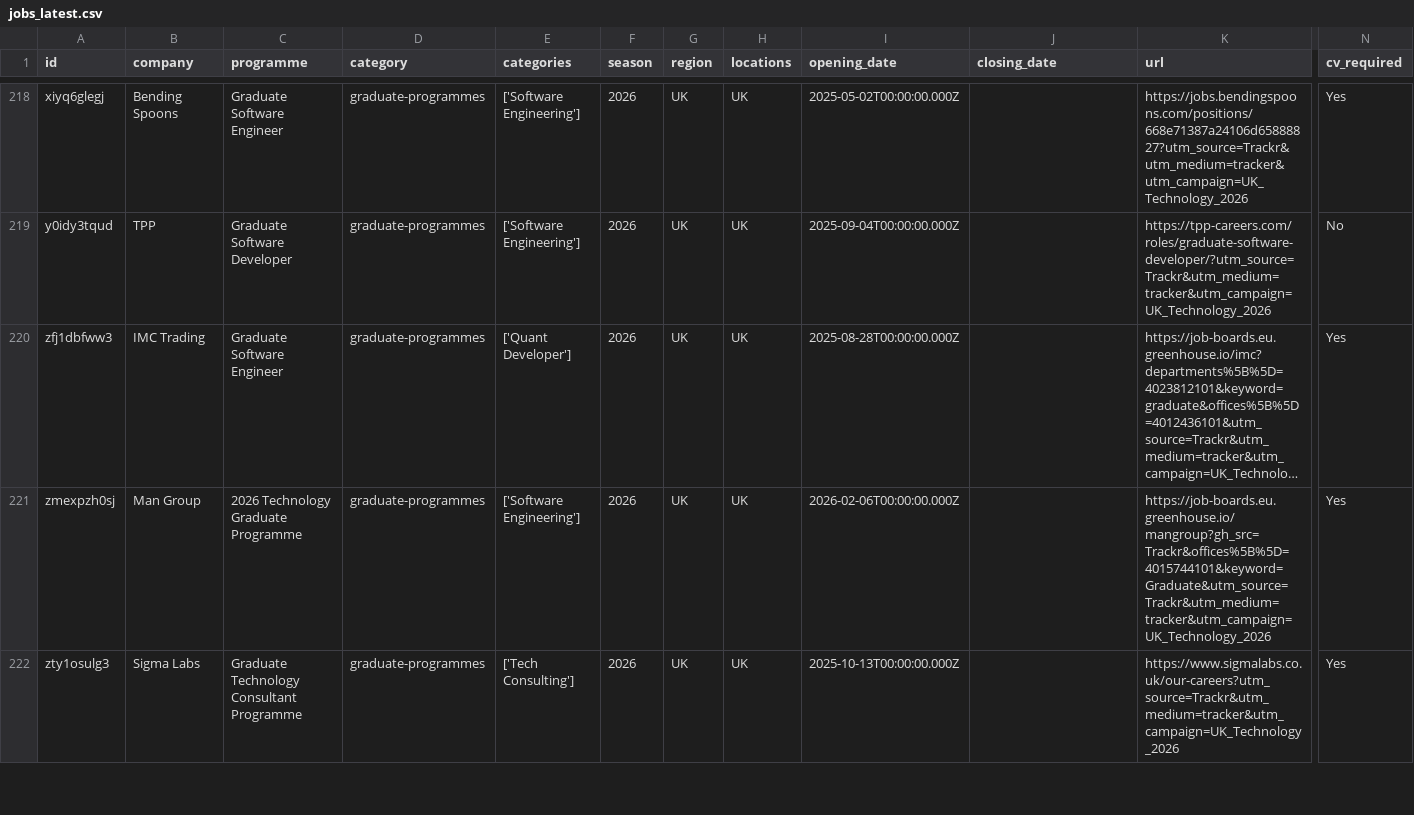
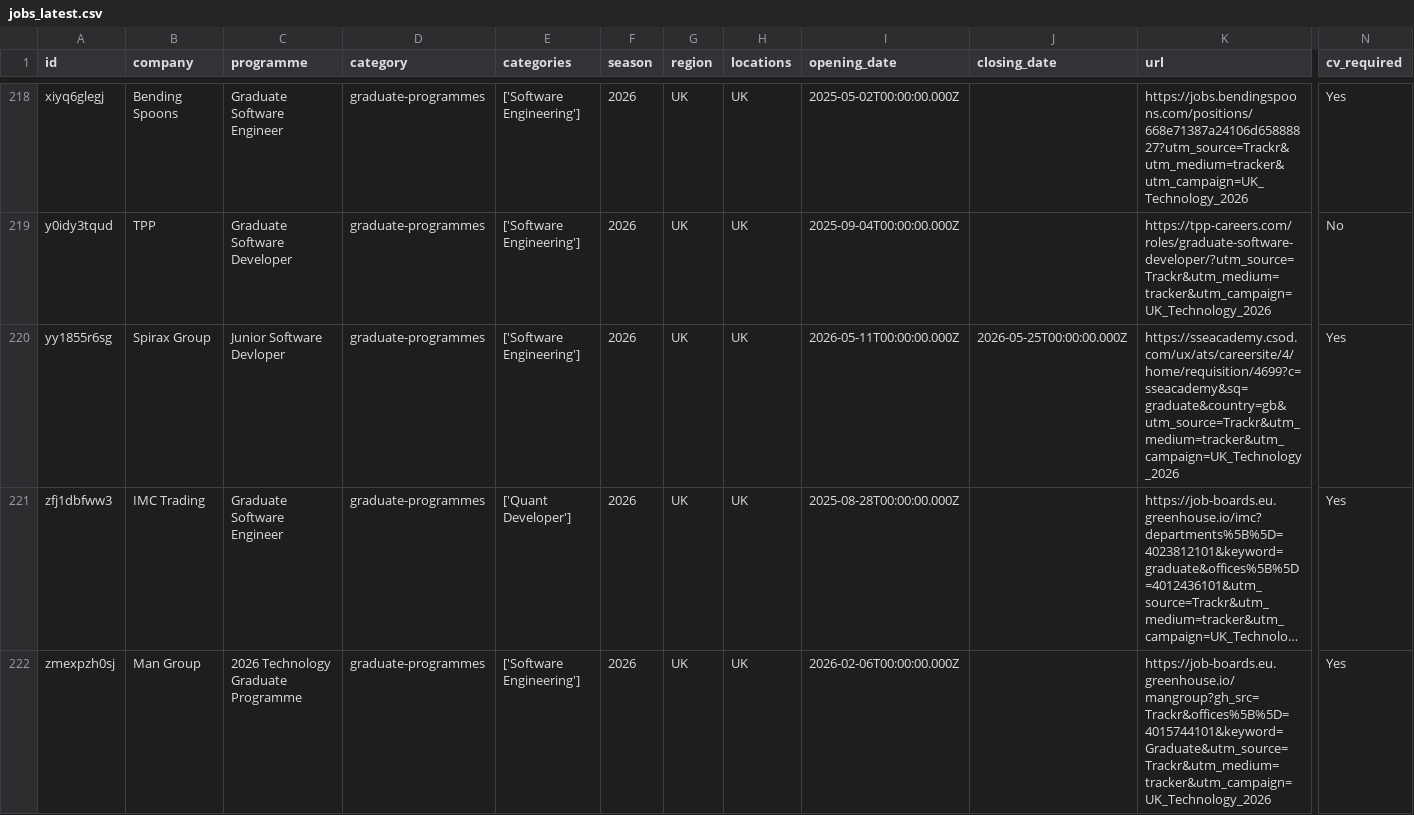
Before and after one commit to Mhmiah8/StudentStack, a CSV file: data/jobs_latest.csv, drawn as a sheet; only a part is shown, gaps mark what is left out; the shorter side is filled out with more unchanged rows; long unchanged cells end in …; rows hold the shown columns only; the diff names each change by its address in the sheet, - before the commit and + after, or states it on an @@ line.

```diff
--- a/data/jobs_latest.csv
+++ b/data/jobs_latest.csv
+row 220: yy1855r6sg | Spirax Group | Junior Software Devloper | graduate-programmes | ['Software Engineering'] | 2026 | UK | UK | 2026-05-11T00:00:00.000Z | 2026-05-25T00:00:00.000Z | https://sseacademy.csod.com/ux/ats/careersite/4/home/requisition/4699?c=sseacademy&sq=graduate&country=gb&utm_source=Trackr&utm_medium=tracker&utm_campaign=UK_Technology_2026 | Yes
```
Also changed, not shown: 6 other files.
